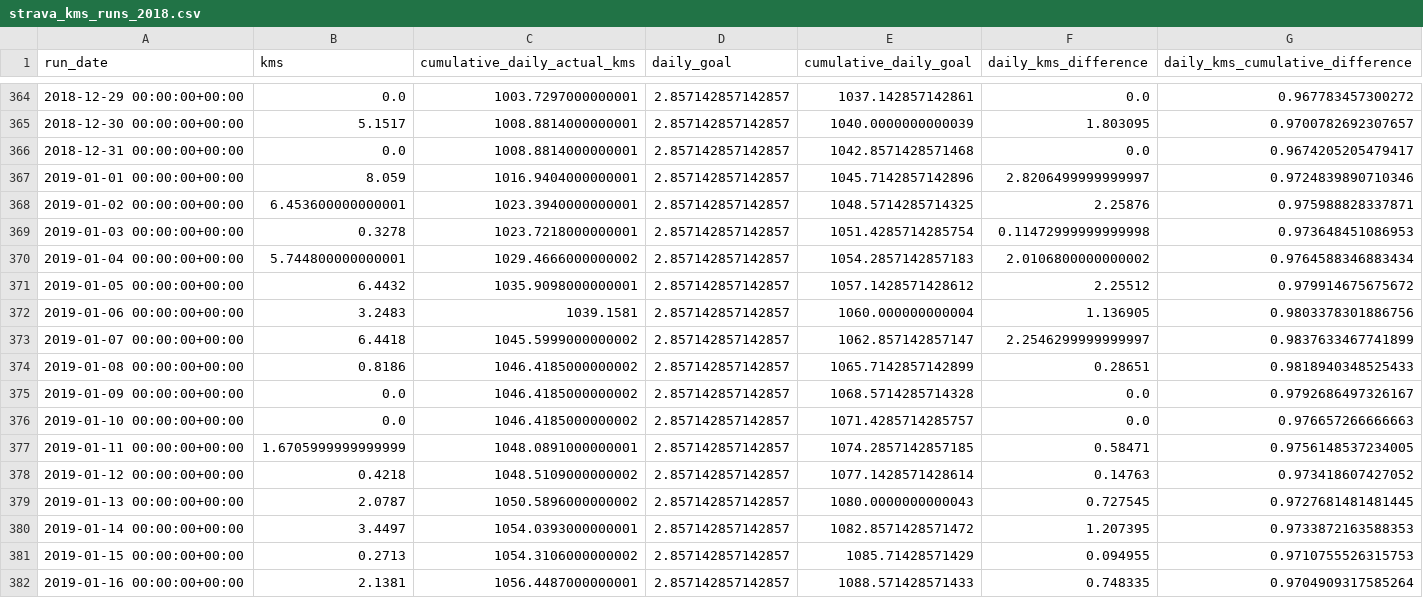
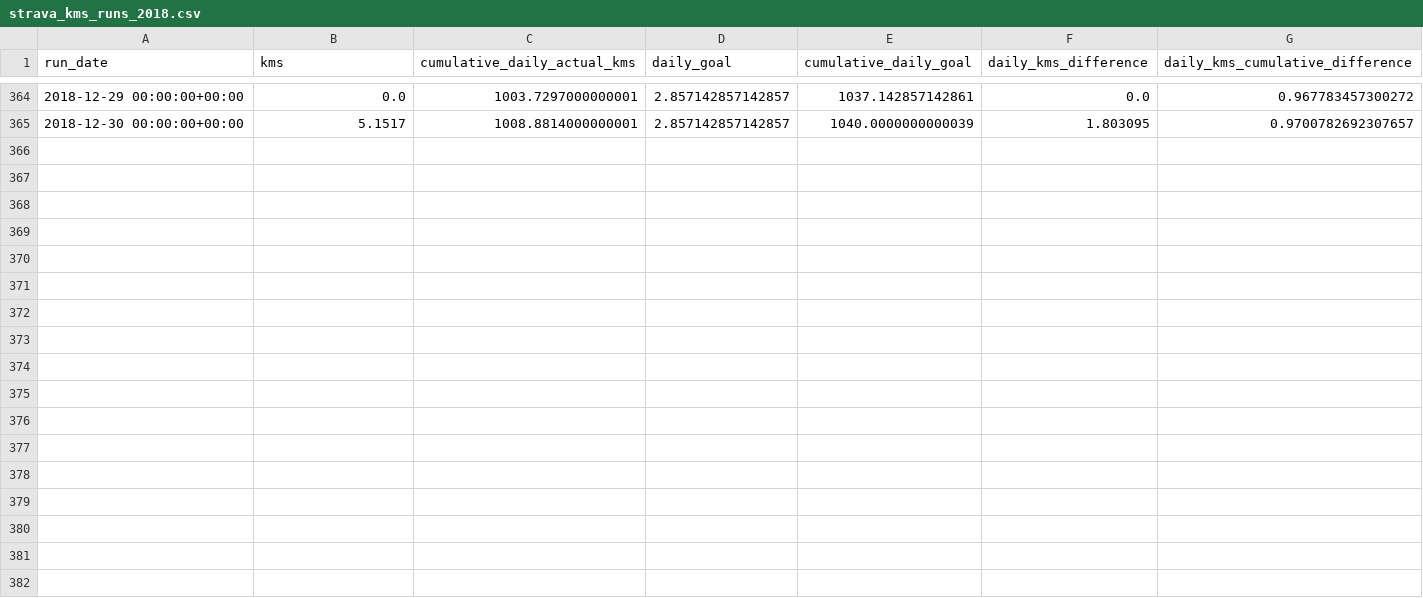
Before and after one commit to johnkbyrne/one-thousand-miles, a CSV file: get_strava_data/strava_kms_runs_2018.csv, drawn as a sheet; only a part is shown, gaps mark what is left out; the diff names each change by its address in the sheet, - before the commit and + after, or states it on an @@ line.

```diff
--- a/get_strava_data/strava_kms_runs_2018.csv
+++ b/get_strava_data/strava_kms_runs_2018.csv
-row 366: 2018-12-31 00:00:00+00:00 | 0.0 | 1008.8814000000001 | 2.857142857142857 | 1042.8571428571468 | 0.0 | 0.9674205205479417
-row 367: 2019-01-01 00:00:00+00:00 | 8.059 | 1016.9404000000001 | 2.857142857142857 | 1045.7142857142896 | 2.8206499999999997 | 0.9724839890710346
-row 368: 2019-01-02 00:00:00+00:00 | 6.453600000000001 | 1023.3940000000001 | 2.857142857142857 | 1048.5714285714325 | 2.25876 | 0.975988828337871
-row 369: 2019-01-03 00:00:00+00:00 | 0.3278 | 1023.7218000000001 | 2.857142857142857 | 1051.4285714285754 | 0.11472999999999998 | 0.973648451086953
-row 370: 2019-01-04 00:00:00+00:00 | 5.744800000000001 | 1029.4666000000002 | 2.857142857142857 | 1054.2857142857183 | 2.0106800000000002 | 0.9764588346883434
-row 371: 2019-01-05 00:00:00+00:00 | 6.4432 | 1035.9098000000001 | 2.857142857142857 | 1057.1428571428612 | 2.25512 | 0.979914675675672
-row 372: 2019-01-06 00:00:00+00:00 | 3.2483 | 1039.1581 | 2.857142857142857 | 1060.000000000004 | 1.136905 | 0.9803378301886756
-row 373: 2019-01-07 00:00:00+00:00 | 6.4418 | 1045.5999000000002 | 2.857142857142857 | 1062.857142857147 | 2.2546299999999997 | 0.9837633467741899
-row 374: 2019-01-08 00:00:00+00:00 | 0.8186 | 1046.4185000000002 | 2.857142857142857 | 1065.7142857142899 | 0.28651 | 0.9818940348525433
-row 375: 2019-01-09 00:00:00+00:00 | 0.0 | 1046.4185000000002 | 2.857142857142857 | 1068.5714285714328 | 0.0 | 0.9792686497326167
-row 376: 2019-01-10 00:00:00+00:00 | 0.0 | 1046.4185000000002 | 2.857142857142857 | 1071.4285714285757 | 0.0 | 0.976657266666663
-row 377: 2019-01-11 00:00:00+00:00 | 1.6705999999999999 | 1048.0891000000001 | 2.857142857142857 | 1074.2857142857185 | 0.58471 | 0.9756148537234005
-row 378: 2019-01-12 00:00:00+00:00 | 0.4218 | 1048.5109000000002 | 2.857142857142857 | 1077.1428571428614 | 0.14763 | 0.973418607427052
-row 379: 2019-01-13 00:00:00+00:00 | 2.0787 | 1050.5896000000002 | 2.857142857142857 | 1080.0000000000043 | 0.727545 | 0.9727681481481445
-row 380: 2019-01-14 00:00:00+00:00 | 3.4497 | 1054.0393000000001 | 2.857142857142857 | 1082.8571428571472 | 1.207395 | 0.9733872163588353
-row 381: 2019-01-15 00:00:00+00:00 | 0.2713 | 1054.3106000000002 | 2.857142857142857 | 1085.71428571429 | 0.094955 | 0.9710755526315753
-row 382: 2019-01-16 00:00:00+00:00 | 2.1381 | 1056.4487000000001 | 2.857142857142857 | 1088.571428571433 | 0.748335 | 0.9704909317585264
```
Also changed, not shown: 7 other files.
